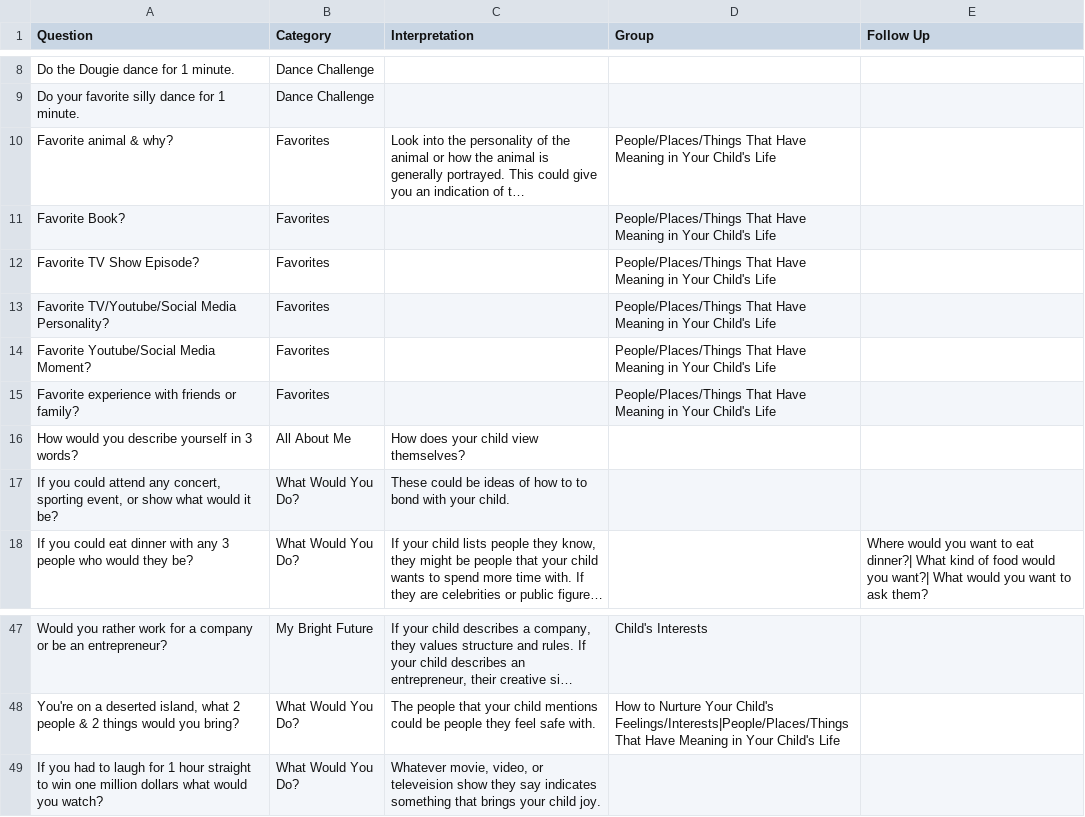
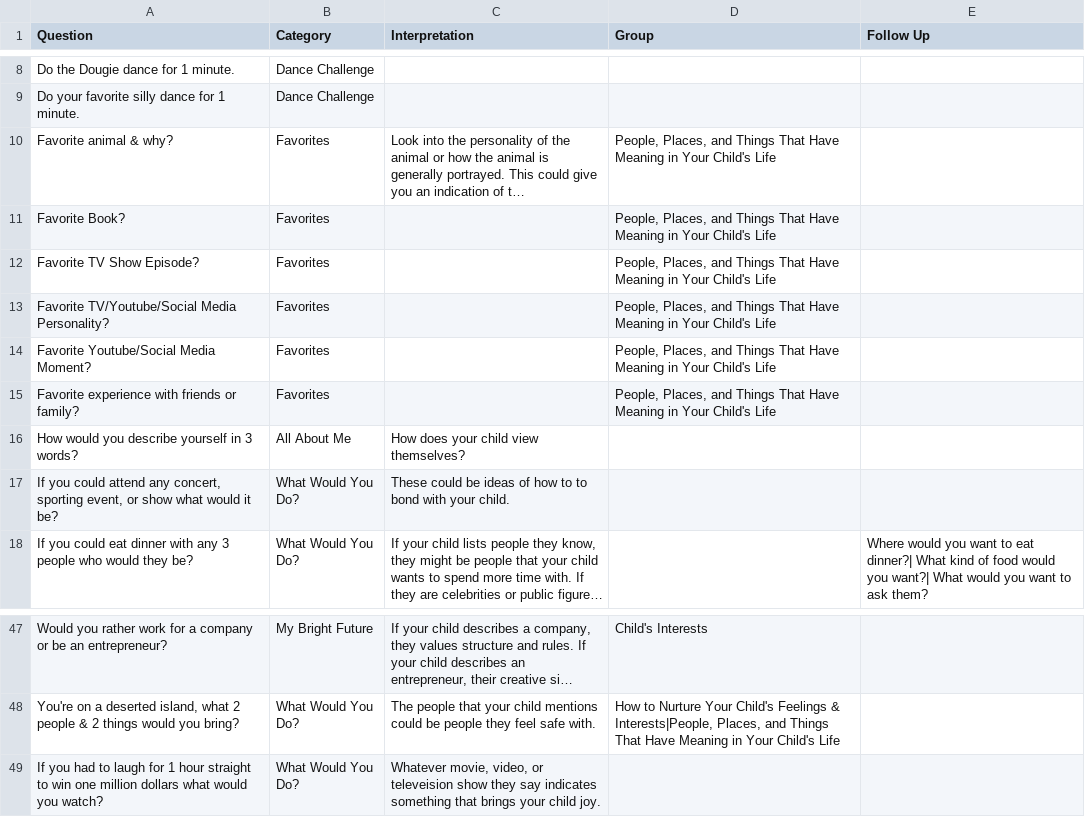
Before and after one commit to mai-tran-03/CMDToo-App, a CSV file: Data.csv, drawn as a sheet; only a part is shown, gaps mark what is left out; long unchanged cells end in …; the diff covers the shown part only; the diff names each change by its address in the sheet, - before the commit and + after, or states it on an @@ line.

Commit message:
Work on Group view for parent guide

```diff
--- a/Data.csv
+++ b/Data.csv
-D10:D15 (Group): People/Places/Things That Have…
+D10:D15 (Group): People, Places, and Things That Have…
-D48 (Group): …Your Child's Feelings/Interests|People/Places/Things That Have…
+D48 (Group): …Your Child's Feelings & Interests|People, Places, and Things That Have…
```
Also changed, not shown: 15 edited cells elsewhere in this file, 3 other files.
